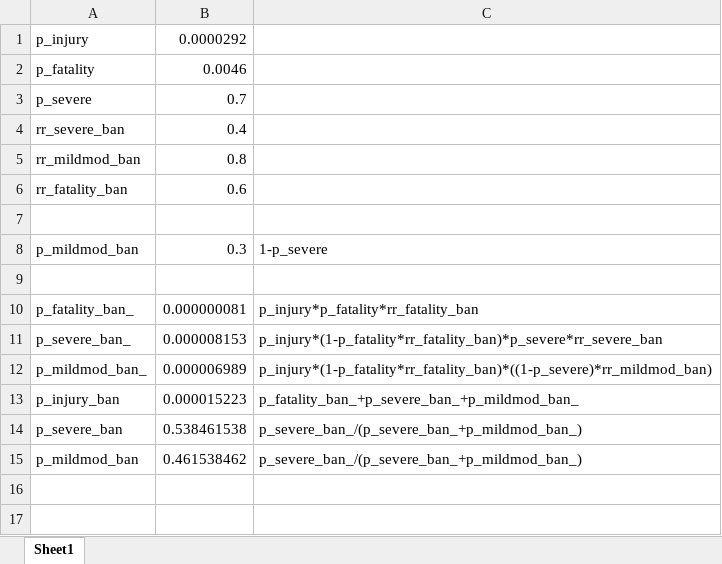
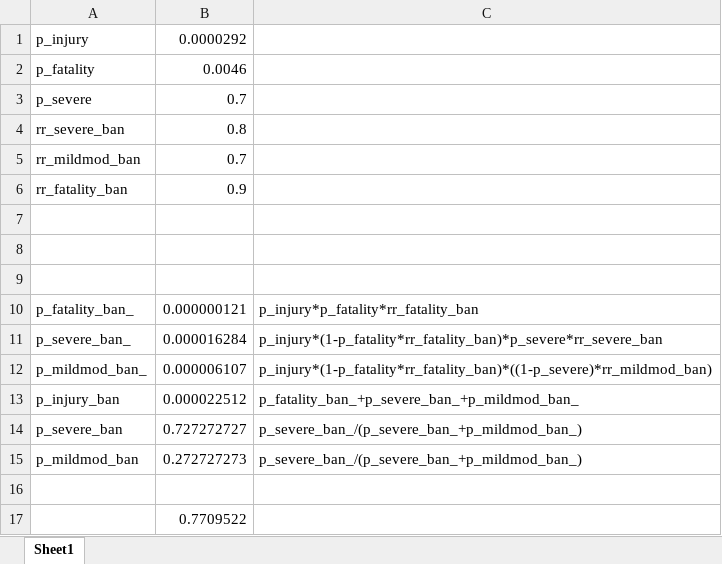
Before and after one commit to graveja0/bogota-vital-strategies, an Excel workbook: case-studies/normalization-for-heterogeneous-effects.xlsx, sheet Sheet1, drawn as a sheet; values as stored, in another font and other column widths than the file's, no borders; removed rows and columns are numbered as before the commit, all else as after; the diff names each change by its address in the sheet, - before the commit and + after, or states it on an @@ line.

Commit message:
markov case study nearly complete 2024-06-14

```diff
--- a/case-studies/normalization-for-heterogeneous-effects.xlsx (sheet Sheet1)
+++ b/case-studies/normalization-for-heterogeneous-effects.xlsx (sheet Sheet1)
-B4: 0.4
+B4: 0.8
-B5: 0.8
+B5: 0.7
-B6: 0.6
+B6: 0.9
-row 8: p_mildmod_ban | 0.3 | 1-p_severe
+row 9: (empty)
-B10: 0.000000081
+B10: 0.000000121
-B11: 0.000008153
+B11: 0.000016284
-B12: 0.000006989
+B12: 0.000006107
-B13: 0.000015223
+B13: 0.000022512
-B14: 0.538461538
+B14: 0.727272727
-B15: 0.461538462
+B15: 0.272727273
+row 16: (empty)
+row 17:  | 0.7709522
```
Also changed, not shown: 49 other files.
